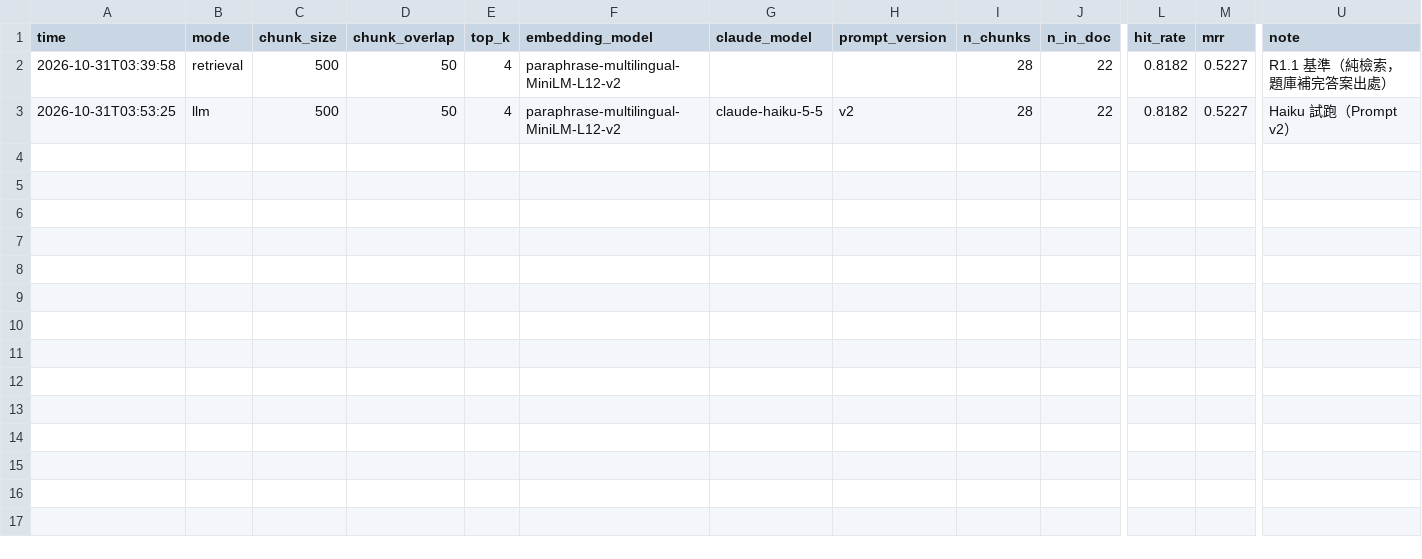
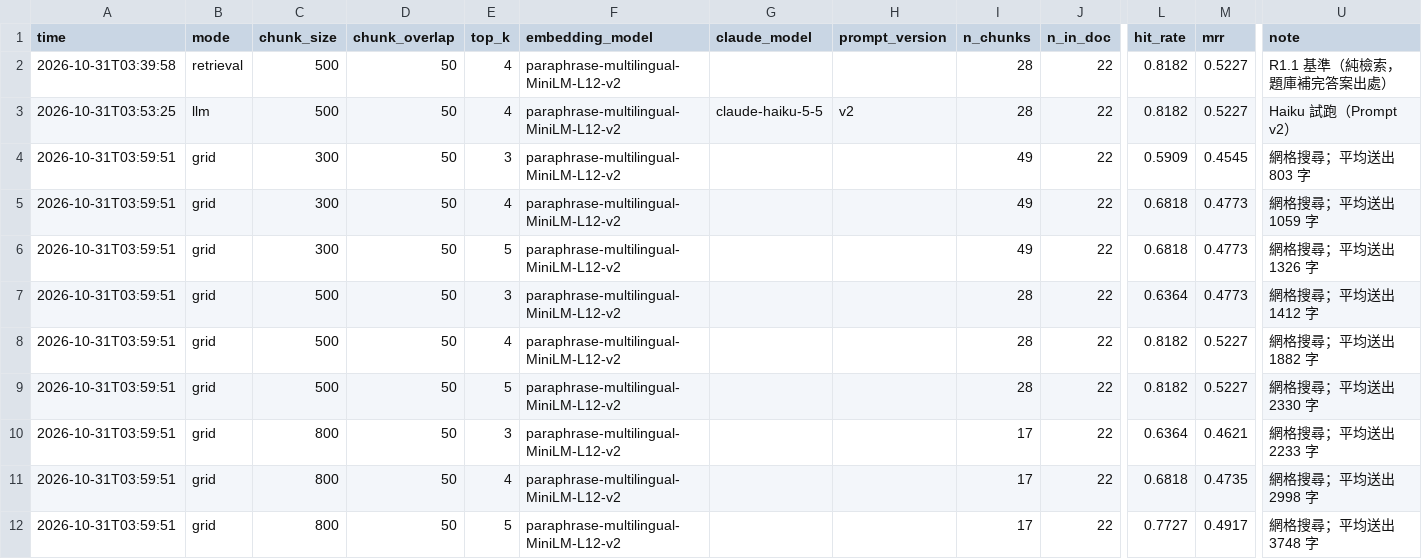
Before and after one commit to jasperc1972-del/lite-rag-qa, a CSV file: eval/results.csv, drawn as a sheet; only a part is shown, gaps mark what is left out; rows hold the shown columns only; the diff names each change by its address in the sheet, - before the commit and + after, or states it on an @@ line.

```diff
--- a/eval/results.csv
+++ b/eval/results.csv
+row 4: 2026-10-31T03:59:51 | grid | 300 | 50 | 3 | paraphrase-multilingual-MiniLM-L12-v2 |  |  | 49 | 22 | 0.5909 | 0.4545 | 網格搜尋；平均送出 803 字
+row 5: 2026-10-31T03:59:51 | grid | 300 | 50 | 4 | paraphrase-multilingual-MiniLM-L12-v2 |  |  | 49 | 22 | 0.6818 | 0.4773 | 網格搜尋；平均送出 1059 字
+row 6: 2026-10-31T03:59:51 | grid | 300 | 50 | 5 | paraphrase-multilingual-MiniLM-L12-v2 |  |  | 49 | 22 | 0.6818 | 0.4773 | 網格搜尋；平均送出 1326 字
+row 7: 2026-10-31T03:59:51 | grid | 500 | 50 | 3 | paraphrase-multilingual-MiniLM-L12-v2 |  |  | 28 | 22 | 0.6364 | 0.4773 | 網格搜尋；平均送出 1412 字
+row 8: 2026-10-31T03:59:51 | grid | 500 | 50 | 4 | paraphrase-multilingual-MiniLM-L12-v2 |  |  | 28 | 22 | 0.8182 | 0.5227 | 網格搜尋；平均送出 1882 字
+row 9: 2026-10-31T03:59:51 | grid | 500 | 50 | 5 | paraphrase-multilingual-MiniLM-L12-v2 |  |  | 28 | 22 | 0.8182 | 0.5227 | 網格搜尋；平均送出 2330 字
+row 10: 2026-10-31T03:59:51 | grid | 800 | 50 | 3 | paraphrase-multilingual-MiniLM-L12-v2 |  |  | 17 | 22 | 0.6364 | 0.4621 | 網格搜尋；平均送出 2233 字
+row 11: 2026-10-31T03:59:51 | grid | 800 | 50 | 4 | paraphrase-multilingual-MiniLM-L12-v2 |  |  | 17 | 22 | 0.6818 | 0.4735 | 網格搜尋；平均送出 2998 字
+row 12: 2026-10-31T03:59:51 | grid | 800 | 50 | 5 | paraphrase-multilingual-MiniLM-L12-v2 |  |  | 17 | 22 | 0.7727 | 0.4917 | 網格搜尋；平均送出 3748 字
```
Also changed, not shown: 3 other files.
